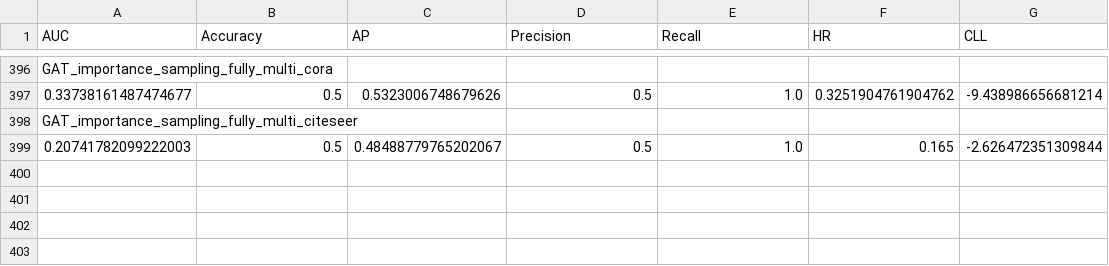
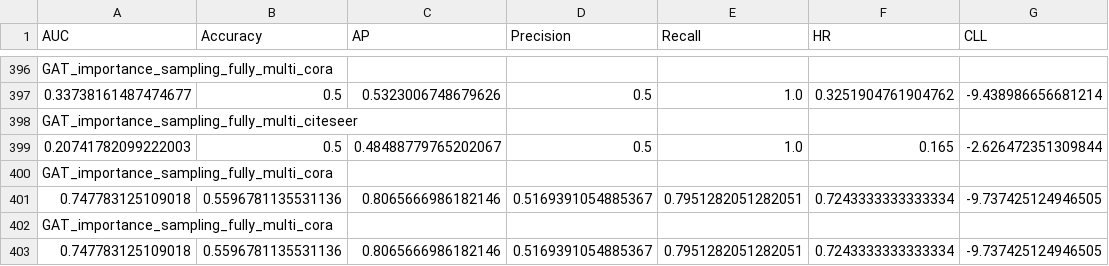
Before and after one commit to parmisnaddaf/LP_inductive_learning, a CSV file: results_csv/results.csv, drawn as a sheet; only a part is shown, gaps mark what is left out; the diff names each change by its address in the sheet, - before the commit and + after, or states it on an @@ line.

```diff
--- a/results_csv/results.csv
+++ b/results_csv/results.csv
+row 400: GAT_importance_sampling_fully_multi_cora
+row 401: 0.747783125109018 | 0.5596781135531136 | 0.8065666986182146 | 0.5169391054885367 | 0.7951282051282051 | 0.7243333333333334 | -9.737425124946505
+row 402: GAT_importance_sampling_fully_multi_cora
+row 403: 0.747783125109018 | 0.5596781135531136 | 0.8065666986182146 | 0.5169391054885367 | 0.7951282051282051 | 0.7243333333333334 | -9.737425124946505
```
Also changed, not shown: 4 other files.
